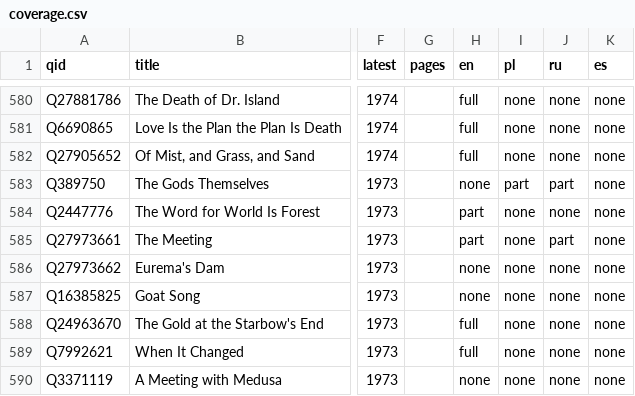
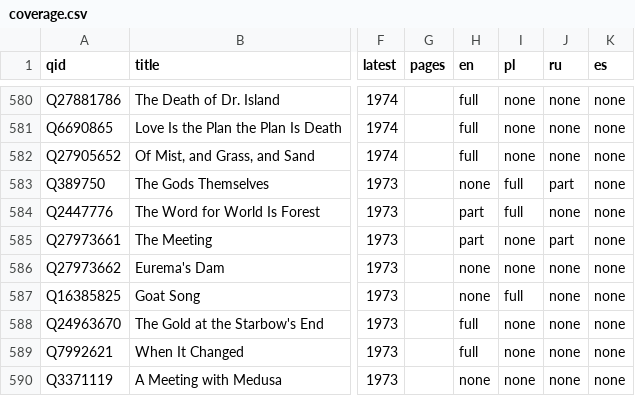
Before and after one commit to foteev/unoebasta, a CSV file: data/coverage.csv, drawn as a sheet; only a part is shown, gaps mark what is left out; the diff covers the shown part only; the diff names each change by its address in the sheet, - before the commit and + after, or states it on an @@ line.

```diff
--- a/data/coverage.csv
+++ b/data/coverage.csv
-I583 (pl): part
+I583 (pl): full
-I584 (pl): none
+I584 (pl): full
-I587 (pl): none
+I587 (pl): full
```
Also changed, not shown: 42 edited cells elsewhere in this file, 5 other files.
